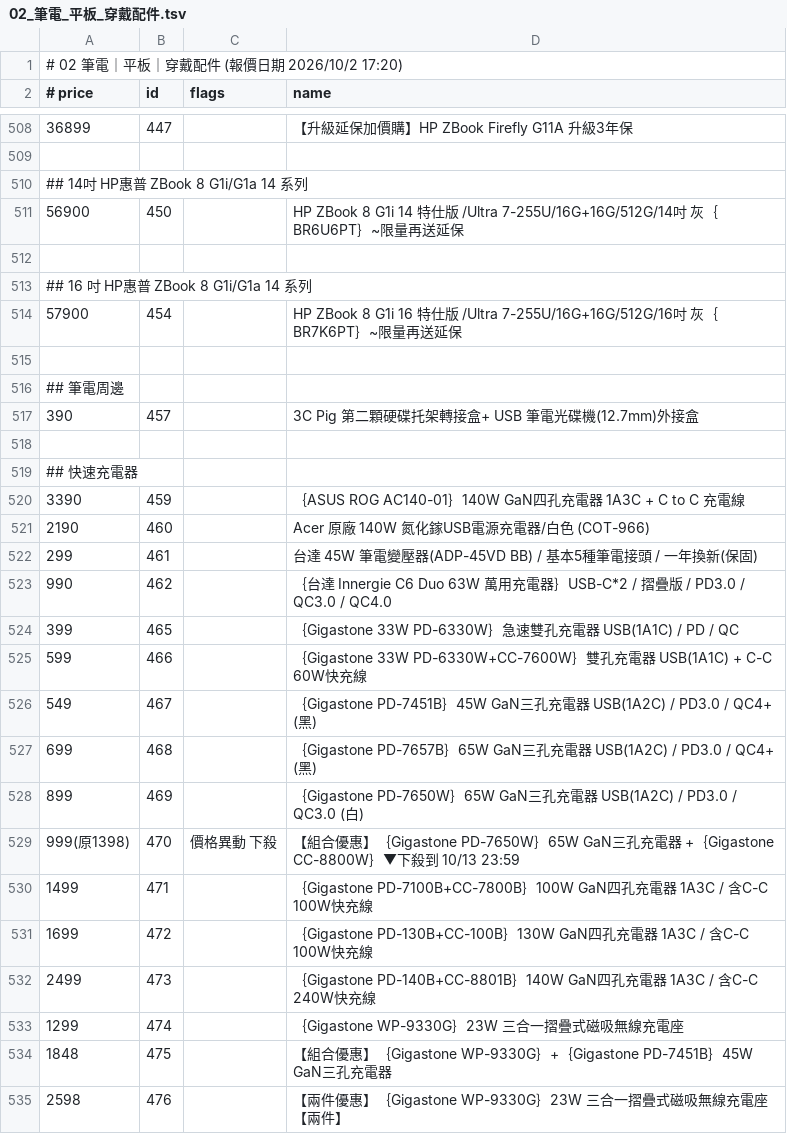
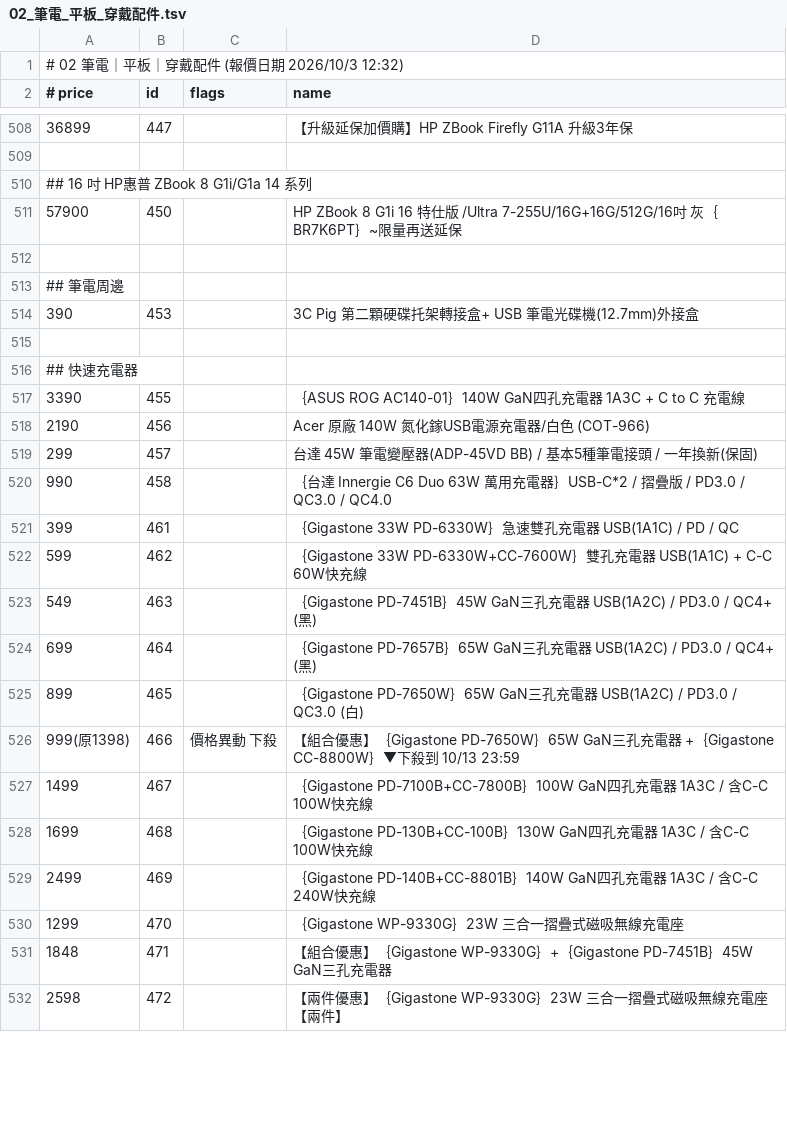
Before and after one commit to jakeuj/architect-pc-builder, a TSV file: data/by_category/02_筆電_平板_穿戴配件.tsv, drawn as a sheet; only a part is shown, gaps mark what is left out; the diff covers the shown part only.

```diff
--- a/data/by_category/02_筆電_平板_穿戴配件.tsv
+++ b/data/by_category/02_筆電_平板_穿戴配件.tsv
@@ -1,2 +1,2 @@
-# 02 筆電｜平板｜穿戴配件  (報價日期 2026/10/2 17:20)
+# 02 筆電｜平板｜穿戴配件  (報價日期 2026/10/3 12:32)
 # price	id	flags	name
@@ -509,27 +509,24 @@
 
-## 14吋 HP惠普 ZBook 8 G1i/G1a 14 系列
-56900	450		HP ZBook 8 G1i 14 特仕版 /Ultra 7-255U/16G+16G/512G/14吋 灰｛BR6U6PT｝~限量再送延保
-
 ## 16 吋 HP惠普 ZBook 8 G1i/G1a 14 系列
-57900	454		HP ZBook 8 G1i 16 特仕版 /Ultra 7-255U/16G+16G/512G/16吋 灰｛BR7K6PT｝~限量再送延保
+57900	450		HP ZBook 8 G1i 16 特仕版 /Ultra 7-255U/16G+16G/512G/16吋 灰｛BR7K6PT｝~限量再送延保
 
 ## 筆電周邊
-390	457		3C Pig 第二顆硬碟托架轉接盒+ USB 筆電光碟機(12.7mm)外接盒
+390	453		3C Pig 第二顆硬碟托架轉接盒+ USB 筆電光碟機(12.7mm)外接盒
 
 ## 快速充電器
-3390	459		｛ASUS ROG AC140-01｝140W GaN四孔充電器 1A3C + C to C 充電線
-2190	460		Acer 原廠 140W 氮化鎵USB電源充電器/白色 (COT-966)
-299	461		台達 45W 筆電變壓器(ADP-45VD BB) / 基本5種筆電接頭 / 一年換新(保固)
-990	462		｛台達 Innergie C6 Duo 63W 萬用充電器｝USB-C*2 / 摺疊版 / PD3.0 / QC3.0 / QC4.0
-399	465		｛Gigastone 33W PD-6330W｝急速雙孔充電器 USB(1A1C) / PD / QC
-599	466		｛Gigastone 33W PD-6330W+CC-7600W｝雙孔充電器 USB(1A1C) + C-C 60W快充線
-549	467		｛Gigastone PD-7451B｝45W GaN三孔充電器 USB(1A2C) / PD3.0 / QC4+ (黑)
-699	468		｛Gigastone PD-7657B｝65W GaN三孔充電器 USB(1A2C) / PD3.0 / QC4+ (黑)
-899	469		｛Gigastone PD-7650W｝65W GaN三孔充電器 USB(1A2C) / PD3.0 / QC3.0 (白)
-999(原1398)	470	價格異動 下殺	【組合優惠】｛Gigastone PD-7650W｝65W GaN三孔充電器 +｛Gigastone CC-8800W｝▼下殺到 10/13 23:59
-1499	471		｛Gigastone PD-7100B+CC-7800B｝100W GaN四孔充電器 1A3C / 含C-C 100W快充線
-1699	472		｛Gigastone PD-130B+CC-100B｝130W GaN四孔充電器 1A3C / 含C-C 100W快充線
-2499	473		｛Gigastone PD-140B+CC-8801B｝140W GaN四孔充電器 1A3C / 含C-C 240W快充線
-1299	474		｛Gigastone WP-9330G｝23W 三合一摺疊式磁吸無線充電座
-1848	475		【組合優惠】｛Gigastone WP-9330G｝+｛Gigastone PD-7451B｝45W GaN三孔充電器
-2598	476		【兩件優惠】｛Gigastone WP-9330G｝23W 三合一摺疊式磁吸無線充電座【兩件】
+3390	455		｛ASUS ROG AC140-01｝140W GaN四孔充電器 1A3C + C to C 充電線
+2190	456		Acer 原廠 140W 氮化鎵USB電源充電器/白色 (COT-966)
+299	457		台達 45W 筆電變壓器(ADP-45VD BB) / 基本5種筆電接頭 / 一年換新(保固)
+990	458		｛台達 Innergie C6 Duo 63W 萬用充電器｝USB-C*2 / 摺疊版 / PD3.0 / QC3.0 / QC4.0
+399	461		｛Gigastone 33W PD-6330W｝急速雙孔充電器 USB(1A1C) / PD / QC
+599	462		｛Gigastone 33W PD-6330W+CC-7600W｝雙孔充電器 USB(1A1C) + C-C 60W快充線
+549	463		｛Gigastone PD-7451B｝45W GaN三孔充電器 USB(1A2C) / PD3.0 / QC4+ (黑)
+699	464		｛Gigastone PD-7657B｝65W GaN三孔充電器 USB(1A2C) / PD3.0 / QC4+ (黑)
+899	465		｛Gigastone PD-7650W｝65W GaN三孔充電器 USB(1A2C) / PD3.0 / QC3.0 (白)
+999(原1398)	466	價格異動 下殺	【組合優惠】｛Gigastone PD-7650W｝65W GaN三孔充電器 +｛Gigastone CC-8800W｝▼下殺到 10/13 23:59
+1499	467		｛Gigastone PD-7100B+CC-7800B｝100W GaN四孔充電器 1A3C / 含C-C 100W快充線
+1699	468		｛Gigastone PD-130B+CC-100B｝130W GaN四孔充電器 1A3C / 含C-C 100W快充線
+2499	469		｛Gigastone PD-140B+CC-8801B｝140W GaN四孔充電器 1A3C / 含C-C 240W快充線
+1299	470		｛Gigastone WP-9330G｝23W 三合一摺疊式磁吸無線充電座
+1848	471		【組合優惠】｛Gigastone WP-9330G｝+｛Gigastone PD-7451B｝45W GaN三孔充電器
+2598	472		【兩件優惠】｛Gigastone WP-9330G｝23W 三合一摺疊式磁吸無線充電座【兩件】
```
Also changed, not shown: 20 added rows, 20 removed rows and 26 edited cells elsewhere in this file, data/by_category/01_品牌小主機_AIO_VR虛擬.tsv, data/by_category/09_隨身碟_隨身硬碟_記憶卡.tsv, 31 other files.
